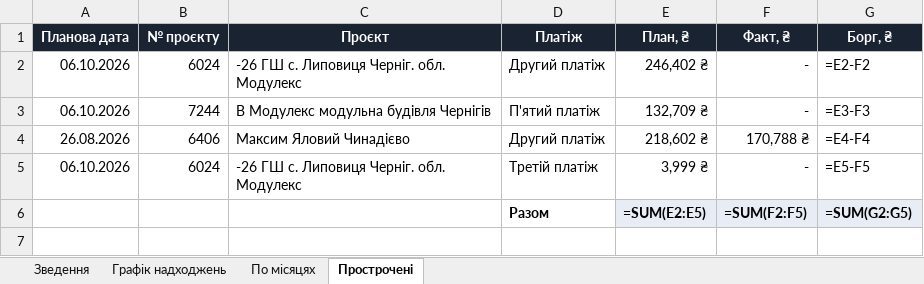
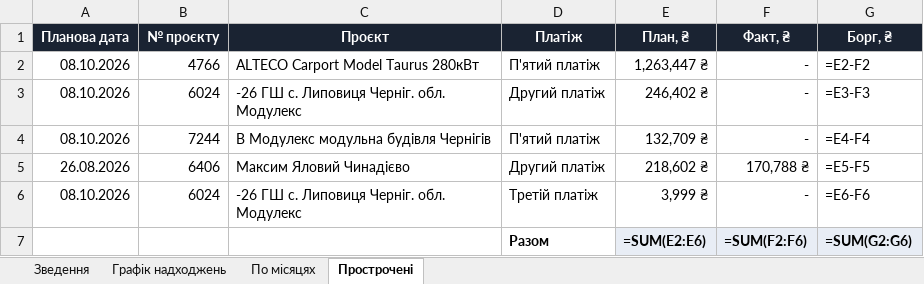
Before and after one commit to aleksandrkhoma-coder/pillar, an Excel workbook: pillar_cashflow.xlsx, sheet Прострочені, drawn as a sheet; values as stored, in another font and other column widths than the file's, no borders; formulas without a stored value are shown as written; addresses are those after the commit; the diff names each change by its address in the sheet, - before the commit and + after, or states it on an @@ line.

```diff
--- a/pillar_cashflow.xlsx (sheet Прострочені)
+++ b/pillar_cashflow.xlsx (sheet Прострочені)
+row 2: 08.10.2026 | 4766 | ALTECO Carport Model Taurus 280кВт | П'ятий платіж | 1,263,447 ₴ | - | =E2-F2
-A3:A4 (Планова дата): 06.10.2026
+A3:A4 (Планова дата): 08.10.2026
-G3 (Борг, ₴): =E2-F2
+G3 (Борг, ₴): =E3-F3
-G4 (Борг, ₴): =E3-F3
+G4 (Борг, ₴): =E4-F4
-G5 (Борг, ₴): =E4-F4
+G5 (Борг, ₴): =E5-F5
-A6 (Планова дата): 06.10.2026
+A6 (Планова дата): 08.10.2026
-G6 (Борг, ₴): =E5-F5
+G6 (Борг, ₴): =E6-F6
-E7 (План, ₴): =SUM(E2:E5)
+E7 (План, ₴): =SUM(E2:E6)
-F7 (Факт, ₴): =SUM(F2:F5)
+F7 (Факт, ₴): =SUM(F2:F6)
-G7 (Борг, ₴): =SUM(G2:G5)
+G7 (Борг, ₴): =SUM(G2:G6)
```
Also changed, not shown: sheet Графік надходжень, sheet Зведення, hidden cells, 55 other files.
